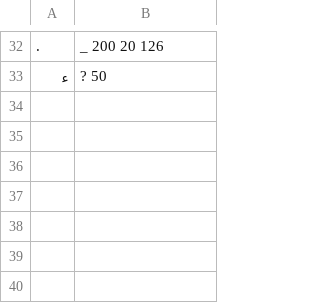
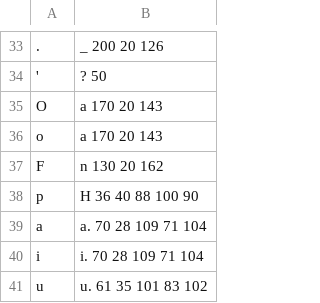
Before and after one commit to egyptscholarsinc/momken-text2phoneme, a TSV file: data/text2phoneme.tsv, drawn as a sheet; only a part is shown, gaps mark what is left out; the diff covers the shown part only.

```diff
--- a/data/text2phoneme.tsv
+++ b/data/text2phoneme.tsv
@@ -32,2 +33,9 @@
 .	_ 200 20 126
-ء	? 50
+'	? 50
+O	a 170 20 143
+o	a 170 20 143
+F	n 130 20 162
+p	H 36 40 88 100 90
+a	a. 70 28 109 71 104
+i	i. 70 28 109 71 104
+u	u. 61 35 101 83 102
```
Also changed, not shown: 29 added rows, 28 removed rows and 3 edited cells elsewhere in this file, 4 other files.
